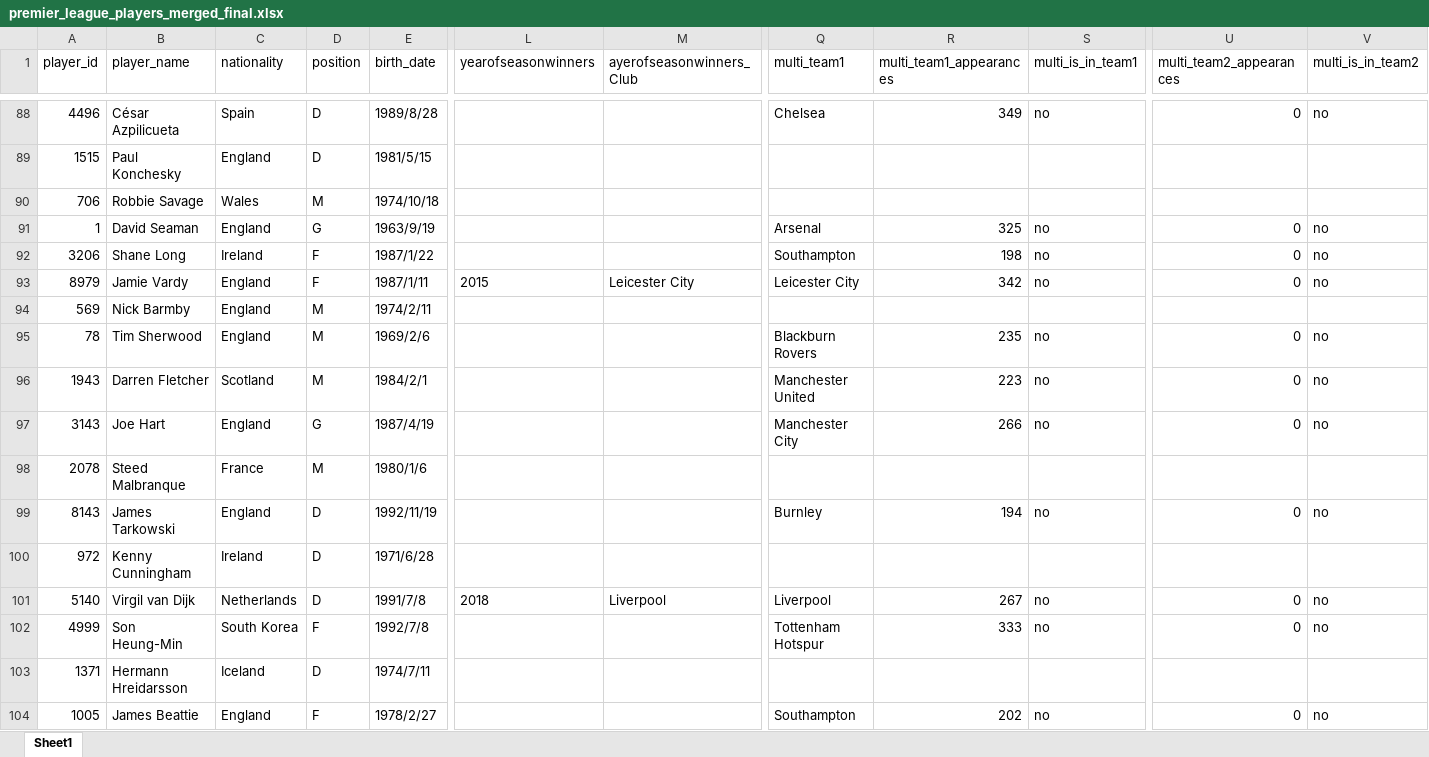
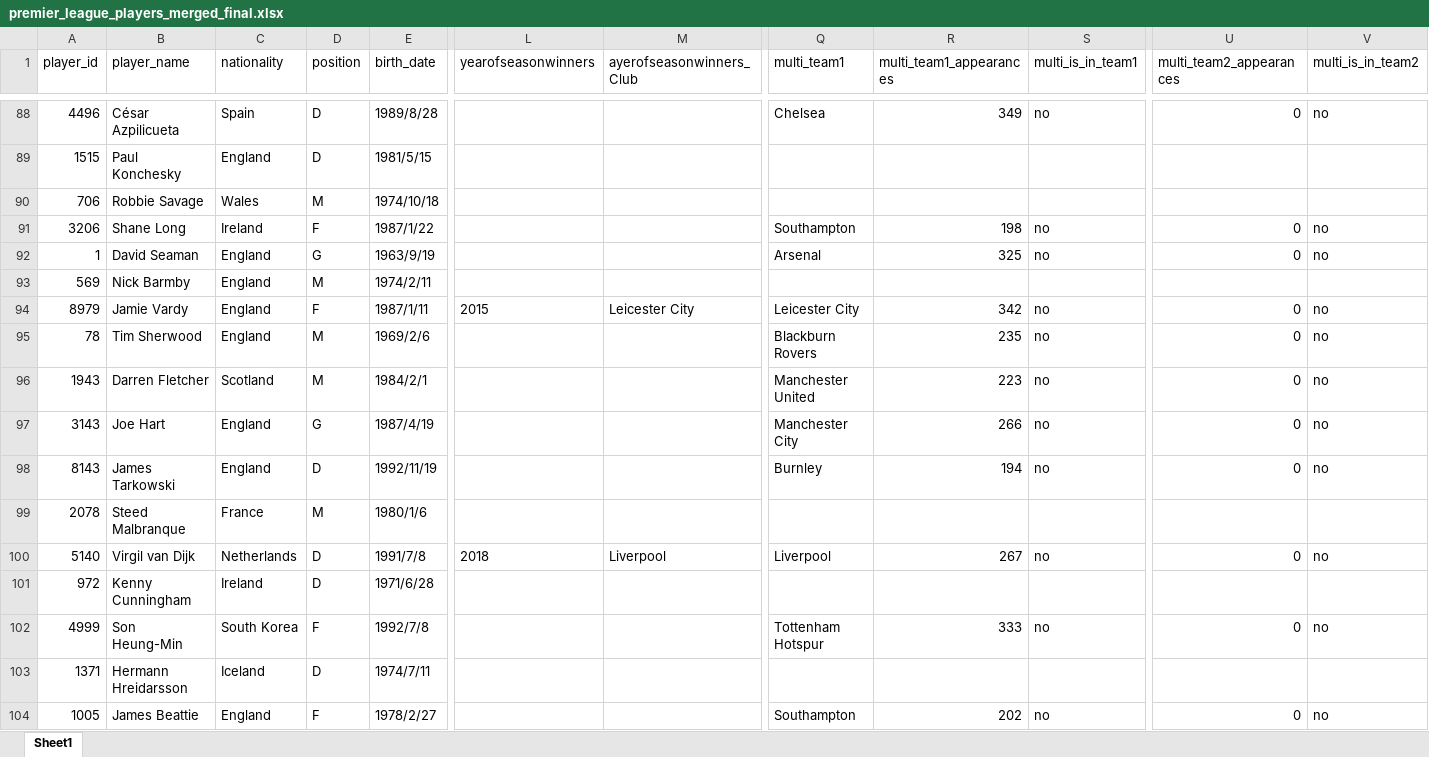
Before and after one commit to LawrenceCatlee/premier_hall, an Excel workbook: backend/data/premier_league_players_merged_final.xlsx, sheet Sheet1, drawn as a sheet; only a part is shown, gaps mark what is left out; values as stored, in another font and other column widths than the file's, no borders; removed rows and columns are numbered as before the commit, all else as after; rows hold the shown columns only; the diff covers the shown part only; the diff names each change by its address in the sheet, - before the commit and + after, or states it on an @@ line.

```diff
--- a/backend/data/premier_league_players_merged_final.xlsx (sheet Sheet1)
+++ b/backend/data/premier_league_players_merged_final.xlsx (sheet Sheet1)
@@ row 92 moved to row 91: 3206 @@
@@ row 94 moved to row 93: 569 @@
+row 98: 8143 | James Tarkowski | England | D | 1992/11/19 |  |  | Burnley | 194 | no | 0 | no
-row 99: 8143 | James Tarkowski | England | D | 1992/11/19 |  |  | Burnley | 194 | no | 0 | no
+row 100: 5140 | Virgil van Dijk | Netherlands | D | 1991/7/8 | 2018 | Liverpool | Liverpool | 267 | no | 0 | no
-row 101: 5140 | Virgil van Dijk | Netherlands | D | 1991/7/8 | 2018 | Liverpool | Liverpool | 267 | no | 0 | no
```
Also changed, not shown: 17 added rows, 16 removed rows, 91 moved rows and 2 edited cells elsewhere in this sheet, 3 other files.
